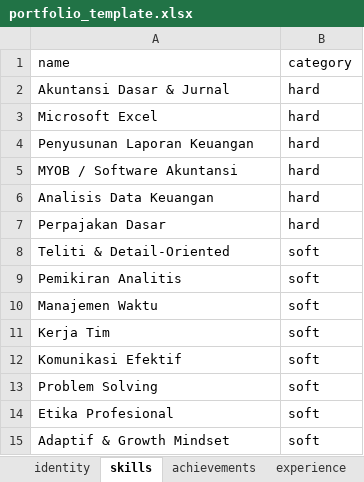
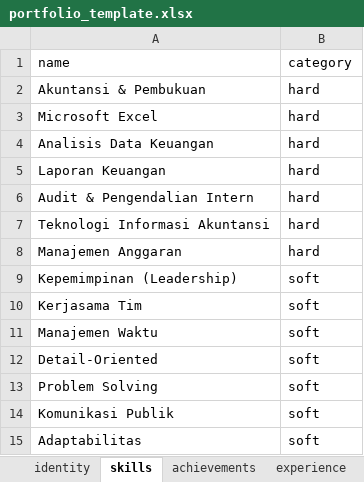
Before and after one commit to didinsetiawandev-bot/lucasapr, an Excel workbook: portfolio_template.xlsx, sheet skills, drawn as a sheet; values as stored, in another font and other column widths than the file's, no borders; removed rows and columns are numbered as before the commit, all else as after; the diff names each change by its address in the sheet, - before the commit and + after, or states it on an @@ line.

```diff
--- a/portfolio_template.xlsx (sheet skills)
+++ b/portfolio_template.xlsx (sheet skills)
-A2 (name): Akuntansi Dasar & Jurnal
+A2 (name): Akuntansi & Pembukuan
-row 4: Penyusunan Laporan Keuangan | hard
-row 5: MYOB / Software Akuntansi | hard
-A5 (name): Perpajakan Dasar
+A5 (name): Laporan Keuangan
+row 6: Audit & Pengendalian Intern | hard
+row 7: Teknologi Informasi Akuntansi | hard
+row 8: Manajemen Anggaran | hard
-A9 (name): Teliti & Detail-Oriented
+A9 (name): Kepemimpinan (Leadership)
-A10 (name): Pemikiran Analitis
+A10 (name): Kerjasama Tim
-row 11: Kerja Tim | soft
-A12 (name): Komunikasi Efektif
+A12 (name): Detail-Oriented
-A14 (name): Etika Profesional
+A14 (name): Komunikasi Publik
-A15 (name): Adaptif & Growth Mindset
+A15 (name): Adaptabilitas
```
Also changed, not shown: sheet experience, sheet achievements, sheet identity, 1 other file.
